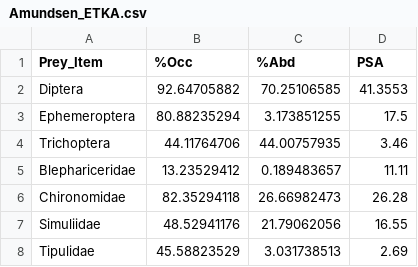
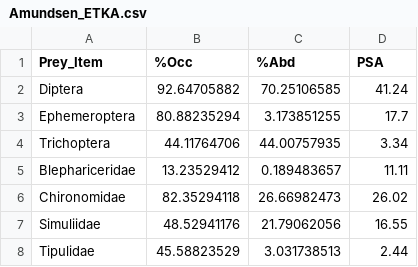
Before and after one commit to mworthpugh/Kanawha-Darter-Diet, a CSV file: Amundsen_ETKA.csv, drawn as a sheet.

```diff
--- a/Amundsen_ETKA.csv
+++ b/Amundsen_ETKA.csv
@@ -1,8 +1,8 @@
 Prey_Item,%Occ,%Abd,PSA
-Diptera,92.64705882,70.25106585,41.3553
-Ephemeroptera,80.88235294,3.173851255,17.5
-Trichoptera,44.11764706,44.00757935,3.46
+Diptera,92.64705882,70.25106585,41.24
+Ephemeroptera,80.88235294,3.173851255,17.7
+Trichoptera,44.11764706,44.00757935,3.34
 Blephariceridae,13.23529412,0.189483657,11.11
-Chironomidae,82.35294118,26.66982473,26.28
+Chironomidae,82.35294118,26.66982473,26.02
 Simuliidae,48.52941176,21.79062056,16.55
-Tipulidae,45.58823529,3.031738513,2.69
+Tipulidae,45.58823529,3.031738513,2.44
```
Also changed, not shown: Dissection_DataETKA.csv, Dissection_DataETKAvETFL.csv, 1 other file.
